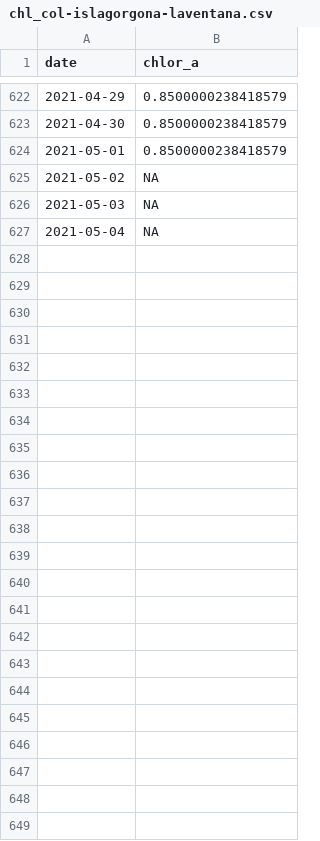
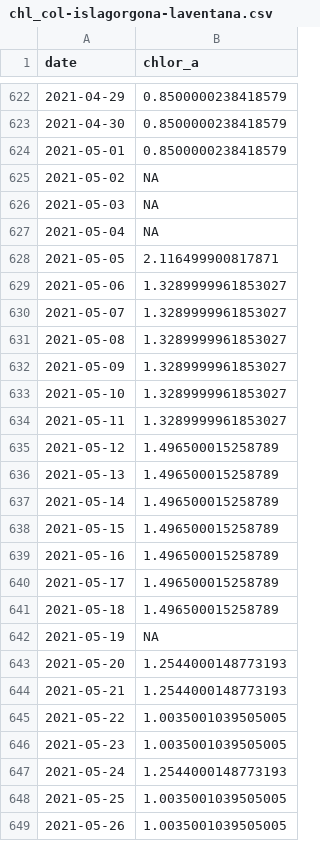
Before and after one commit to marinebon/p2p, a CSV file: data/chl/chl_col-islagorgona-laventana.csv, drawn as a sheet; only a part is shown, gaps mark what is left out.

```diff
--- a/data/chl/chl_col-islagorgona-laventana.csv
+++ b/data/chl/chl_col-islagorgona-laventana.csv
@@ -627 +627,23 @@ date,chlor_a
 2021-05-04,NA
+2021-05-05,2.116499900817871
+2021-05-06,1.3289999961853027
+2021-05-07,1.3289999961853027
+2021-05-08,1.3289999961853027
+2021-05-09,1.3289999961853027
+2021-05-10,1.3289999961853027
+2021-05-11,1.3289999961853027
+2021-05-12,1.496500015258789
+2021-05-13,1.496500015258789
+2021-05-14,1.496500015258789
+2021-05-15,1.496500015258789
+2021-05-16,1.496500015258789
+2021-05-17,1.496500015258789
+2021-05-18,1.496500015258789
+2021-05-19,NA
+2021-05-20,1.2544000148773193
+2021-05-21,1.2544000148773193
+2021-05-22,1.0035001039505005
+2021-05-23,1.0035001039505005
+2021-05-24,1.2544000148773193
+2021-05-25,1.0035001039505005
+2021-05-26,1.0035001039505005
```
Also changed, not shown: data/chl/chl_usa-fknms.csv, data/temperature_in-situ/arg-puertomadryn3.csv, 32 other files.
